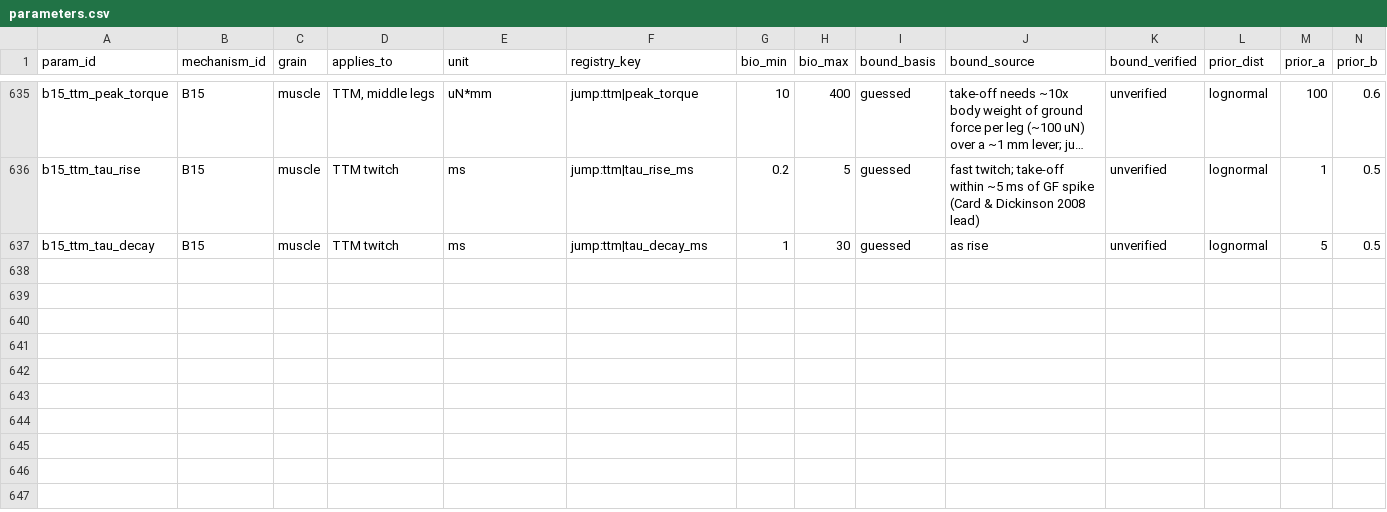
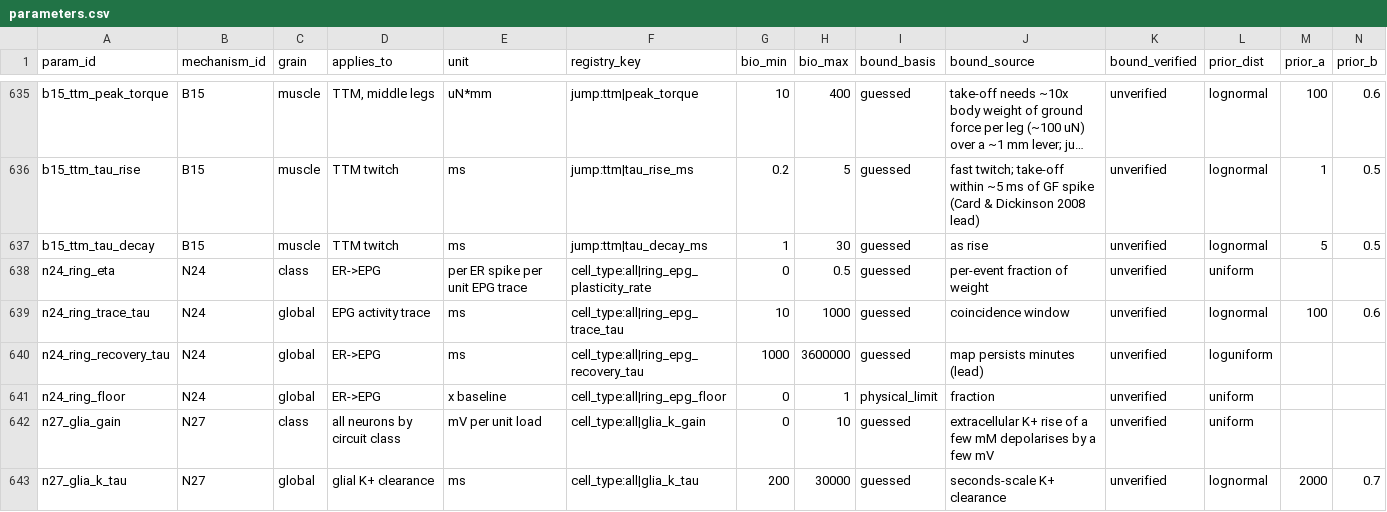
Before and after one commit to bengreff/fly-emulation, a CSV file: data/model/parameters.csv, drawn as a sheet; only a part is shown, gaps mark what is left out; long unchanged cells end in …; rows hold the shown columns only; the diff names each change by its address in the sheet, - before the commit and + after, or states it on an @@ line.

```diff
--- a/data/model/parameters.csv
+++ b/data/model/parameters.csv
+row 638: n24_ring_eta | N24 | class | ER->EPG | per ER spike per unit EPG trace | cell_type:all|ring_epg_plasticity_rate | 0 | 0.5 | guessed | per-event fraction of weight | unverified | uniform
+row 639: n24_ring_trace_tau | N24 | global | EPG activity trace | ms | cell_type:all|ring_epg_trace_tau | 10 | 1000 | guessed | coincidence window | unverified | lognormal | 100 | 0.6
+row 640: n24_ring_recovery_tau | N24 | global | ER->EPG | ms | cell_type:all|ring_epg_recovery_tau | 1000 | 3600000 | guessed | map persists minutes (lead) | unverified | loguniform
+row 641: n24_ring_floor | N24 | global | ER->EPG | x baseline | cell_type:all|ring_epg_floor | 0 | 1 | physical_limit | fraction | unverified | uniform
+row 642: n27_glia_gain | N27 | class | all neurons by circuit class | mV per unit load | cell_type:all|glia_k_gain | 0 | 10 | guessed | extracellular K+ rise of a few mM depolarises by a few mV | unverified | uniform
+row 643: n27_glia_k_tau | N27 | global | glial K+ clearance | ms | cell_type:all|glia_k_tau | 200 | 30000 | guessed | seconds-scale K+ clearance | unverified | lognormal | 2000 | 0.7
```
Also changed, not shown: data/model/registry_inventory_m4.csv, 4 other files.
